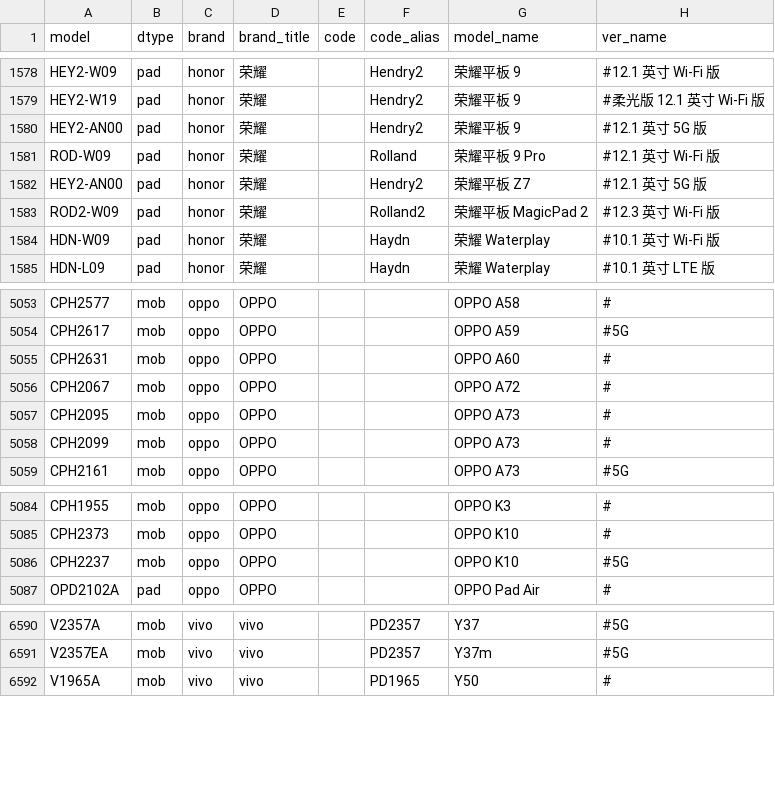
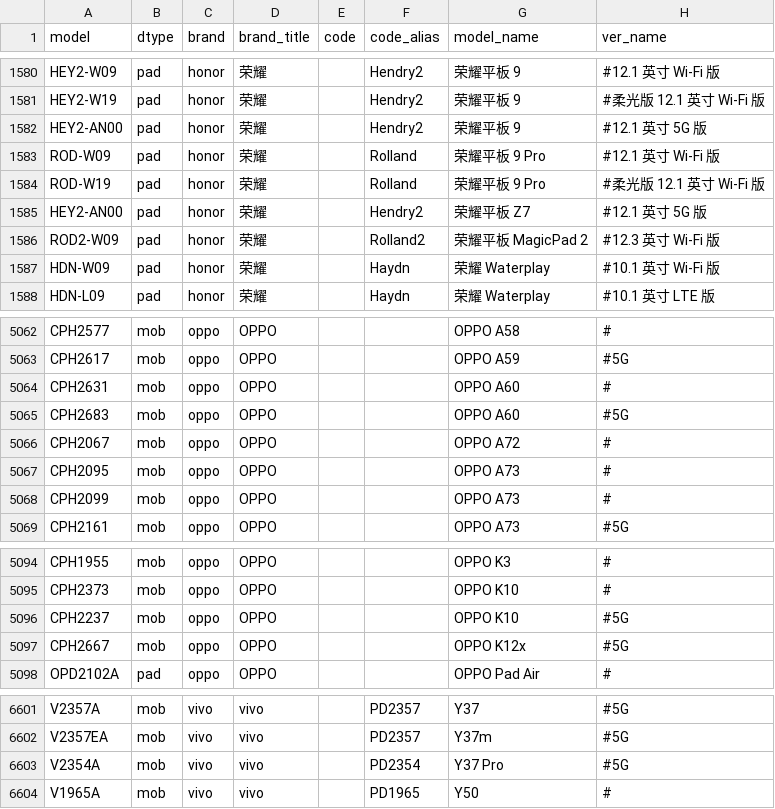
Before and after one commit to KHwang9883/MobileModels-csv, a CSV file: models.csv, drawn as a sheet; only a part is shown, gaps mark what is left out; the diff covers the shown part only.

```diff
--- a/models.csv
+++ b/models.csv
@@ -1581,2 +1583,3 @@ HEY2-AN00,pad,honor,荣耀,,Hendry2,荣耀平板 9,#12.1 英寸 5G 版
 ROD-W09,pad,honor,荣耀,,Rolland,荣耀平板 9 Pro,#12.1 英寸 Wi-Fi 版
+ROD-W19,pad,honor,荣耀,,Rolland,荣耀平板 9 Pro,#柔光版 12.1 英寸 Wi-Fi 版
 HEY2-AN00,pad,honor,荣耀,,Hendry2,荣耀平板 Z7,#12.1 英寸 5G 版
@@ -5055,2 +5064,3 @@ CPH2617,mob,oppo,OPPO,,,OPPO A59,#5G
 CPH2631,mob,oppo,OPPO,,,OPPO A60,#
+CPH2683,mob,oppo,OPPO,,,OPPO A60,#5G
 CPH2067,mob,oppo,OPPO,,,OPPO A72,#
@@ -5086,2 +5096,3 @@ CPH2373,mob,oppo,OPPO,,,OPPO K10,#
 CPH2237,mob,oppo,OPPO,,,OPPO K10,#5G
+CPH2667,mob,oppo,OPPO,,,OPPO K12x,#5G
 OPD2102A,pad,oppo,OPPO,,,OPPO Pad Air,#
@@ -6591,2 +6602,3 @@ V2357A,mob,vivo,vivo,,PD2357,Y37,#5G
 V2357EA,mob,vivo,vivo,,PD2357,Y37m,#5G
+V2354A,mob,vivo,vivo,,PD2354,Y37 Pro,#5G
 V1965A,mob,vivo,vivo,,PD1965,Y50,#
```
Also changed, not shown: 14 added rows and 18 edited cells elsewhere in this file, 1 other file.
